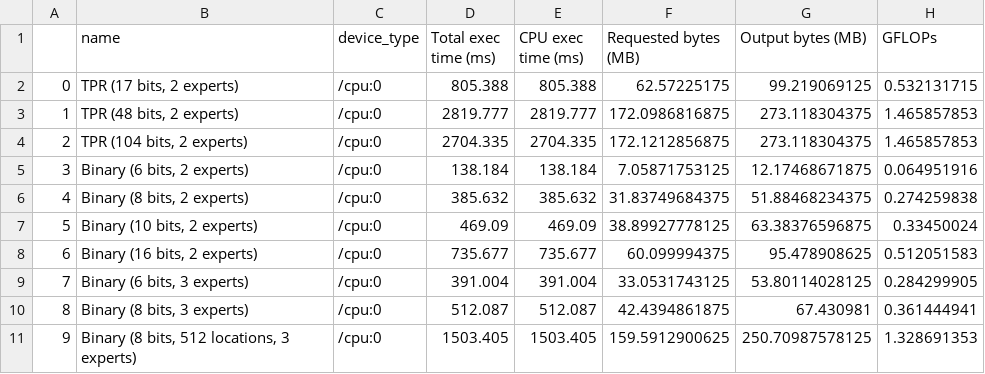
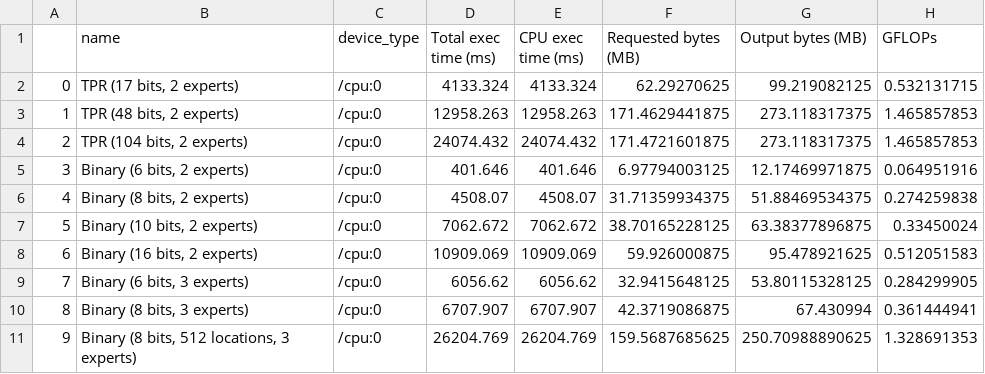
Before and after one commit to ldss-hse/ldss-neural-aggregator, a TSV file: trained_models/stats_reports/report_CPU.tsv, drawn as a sheet.

```diff
--- a/trained_models/stats_reports/report_CPU.tsv
+++ b/trained_models/stats_reports/report_CPU.tsv
@@ -1,11 +1,11 @@
 	name	device_type	Total exec time (ms)	CPU exec time (ms)	Requested bytes (MB)	Output bytes (MB)	GFLOPs
-0	TPR (17 bits, 2 experts)	/cpu:0	805.388	805.388	62.57225175	99.219069125	0.532131715
-1	TPR (48 bits, 2 experts)	/cpu:0	2819.777	2819.777	172.0986816875	273.118304375	1.465857853
-2	TPR (104 bits, 2 experts)	/cpu:0	2704.335	2704.335	172.1212856875	273.118304375	1.465857853
-3	Binary (6 bits, 2 experts)	/cpu:0	138.184	138.184	7.05871753125	12.17468671875	0.064951916
-4	Binary (8 bits, 2 experts)	/cpu:0	385.632	385.632	31.83749684375	51.88468234375	0.274259838
-5	Binary (10 bits, 2 experts)	/cpu:0	469.09	469.09	38.89927778125	63.38376596875	0.33450024
-6	Binary (16 bits, 2 experts)	/cpu:0	735.677	735.677	60.099994375	95.478908625	0.512051583
-7	Binary (6 bits, 3 experts)	/cpu:0	391.004	391.004	33.0531743125	53.80114028125	0.284299905
-8	Binary (8 bits, 3 experts)	/cpu:0	512.087	512.087	42.4394861875	67.430981	0.361444941
-9	Binary (8 bits, 512 locations, 3 experts)	/cpu:0	1503.405	1503.405	159.5912900625	250.70987578125	1.328691353
+0	TPR (17 bits, 2 experts)	/cpu:0	4133.324	4133.324	62.29270625	99.219082125	0.532131715
+1	TPR (48 bits, 2 experts)	/cpu:0	12958.263	12958.263	171.4629441875	273.118317375	1.465857853
+2	TPR (104 bits, 2 experts)	/cpu:0	24074.432	24074.432	171.4721601875	273.118317375	1.465857853
+3	Binary (6 bits, 2 experts)	/cpu:0	401.646	401.646	6.97794003125	12.17469971875	0.064951916
+4	Binary (8 bits, 2 experts)	/cpu:0	4508.07	4508.07	31.71359934375	51.88469534375	0.274259838
+5	Binary (10 bits, 2 experts)	/cpu:0	7062.672	7062.672	38.70165228125	63.38377896875	0.33450024
+6	Binary (16 bits, 2 experts)	/cpu:0	10909.069	10909.069	59.926000875	95.478921625	0.512051583
+7	Binary (6 bits, 3 experts)	/cpu:0	6056.62	6056.62	32.9415648125	53.80115328125	0.284299905
+8	Binary (8 bits, 3 experts)	/cpu:0	6707.907	6707.907	42.3719086875	67.430994	0.361444941
+9	Binary (8 bits, 512 locations, 3 experts)	/cpu:0	26204.769	26204.769	159.5687685625	250.70988890625	1.328691353
```
Also changed, not shown: trained_models/stats_reports/accumulated.tsv, 5 other files.
